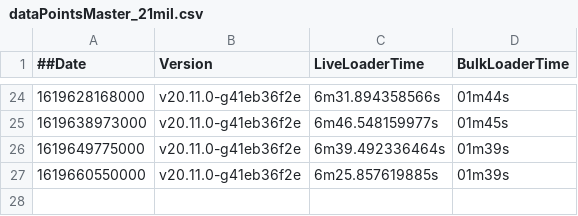
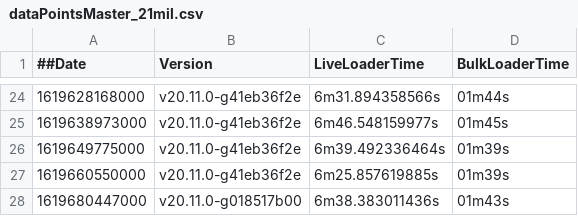
Before and after one commit to souravDgraph/Automation, a CSV file: utilities/benchmarking_charts/dataPointsMaster_21mil.csv, drawn as a sheet; only a part is shown, gaps mark what is left out; the diff names each change by its address in the sheet, - before the commit and + after, or states it on an @@ line.

Commit message:
AutoTeamCity: Adding new Run data

```diff
--- a/utilities/benchmarking_charts/dataPointsMaster_21mil.csv
+++ b/utilities/benchmarking_charts/dataPointsMaster_21mil.csv
+row 28: 1619680447000 | v20.11.0-g018517b00 | 6m38.383011436s | 01m43s
```
